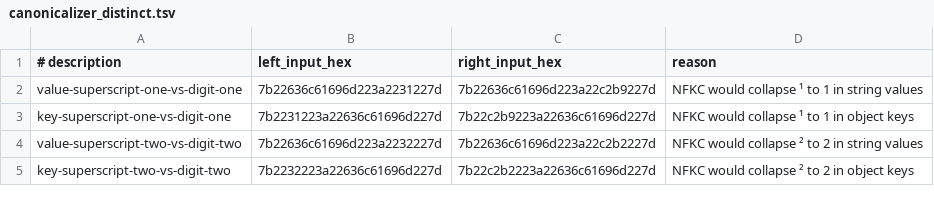
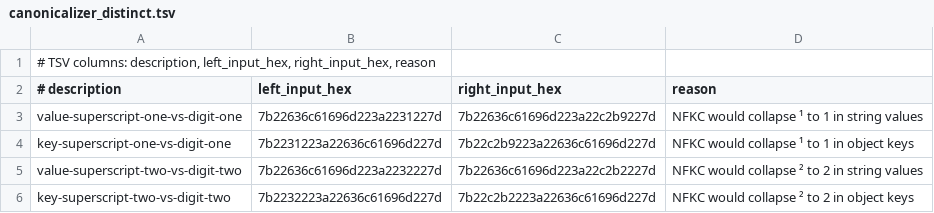
Before and after one commit to OlympusLedgerOrg/Olympus, a TSV file: verifiers/test_vectors/canonicalizer_distinct.tsv, drawn as a sheet; only a part is shown; the diff names each change by its address in the sheet, - before the commit and + after, or states it on an @@ line.

```diff
--- a/verifiers/test_vectors/canonicalizer_distinct.tsv
+++ b/verifiers/test_vectors/canonicalizer_distinct.tsv
+row 1: # TSV columns: description, left_input_hex, right_input_hex, reason
```
Also changed, not shown: verifiers/test_vectors/canonicalizer_space_equiv.tsv, 1 other file.
